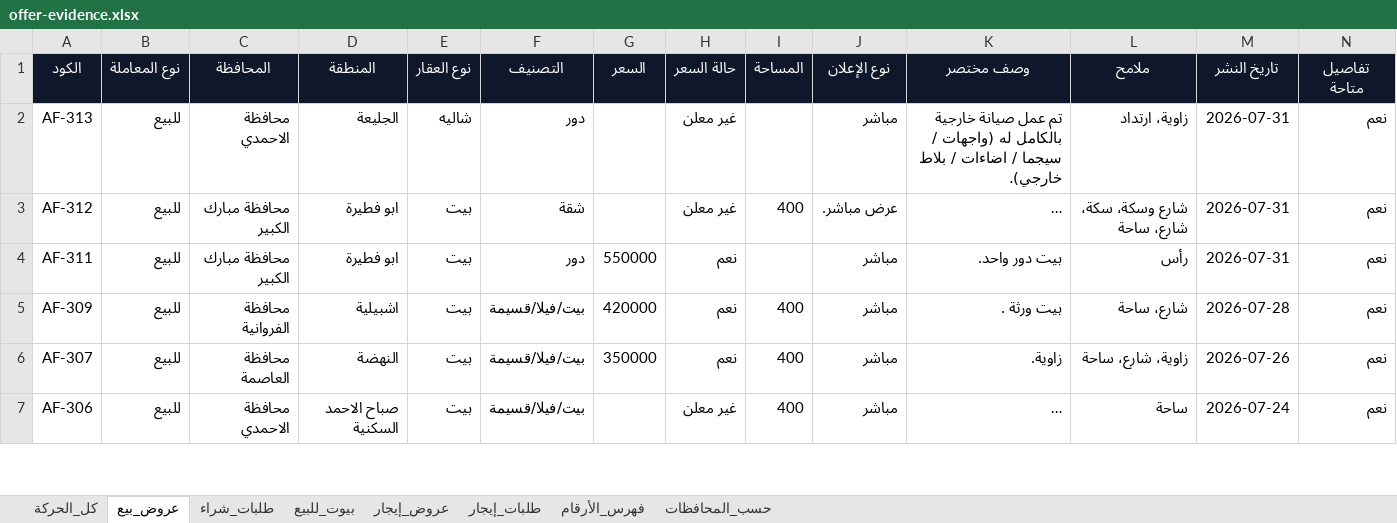
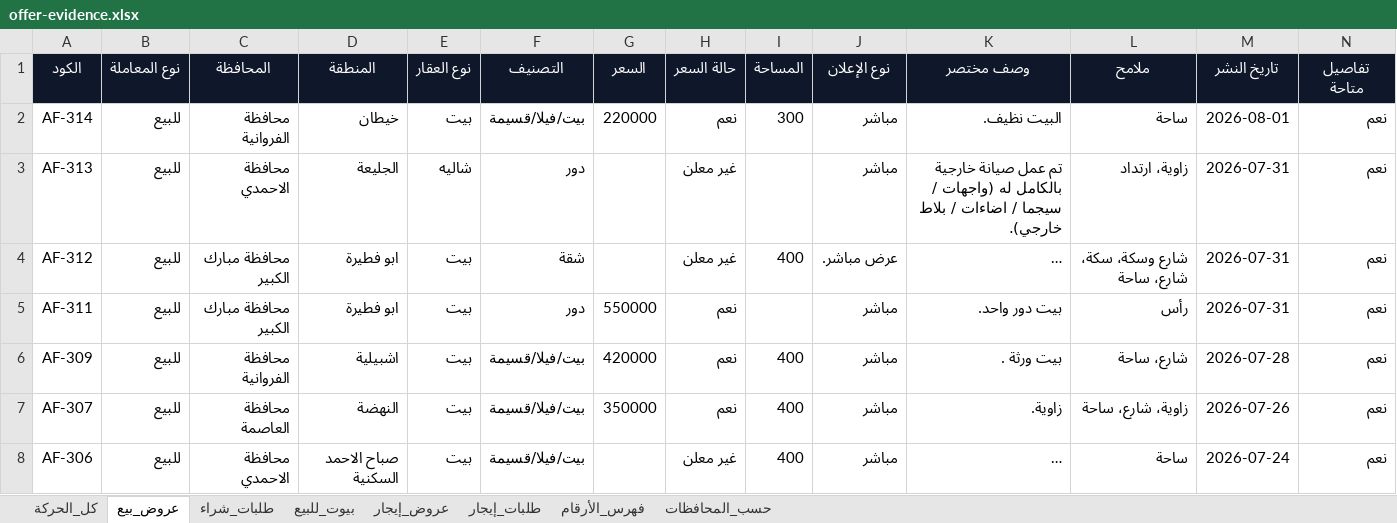
Before and after one commit to ahmedkamalsa/alforaijboard, an Excel workbook: site/downloads/offer-evidence.xlsx, sheet عروض_بيع, drawn as a sheet; only a part is shown; long unchanged cells end in …; values as stored, in another font and other column widths than the file's, no borders; table styles not drawn; rows hold the shown columns only; the diff names each change by its address in the sheet, - before the commit and + after, or states it on an @@ line.

```diff
--- a/site/downloads/offer-evidence.xlsx (sheet عروض_بيع)
+++ b/site/downloads/offer-evidence.xlsx (sheet عروض_بيع)
+row 2: AF-314 | للبيع | محافظة الفروانية | خيطان | بيت | بيت/فيلا/قسيمة | 220000 | نعم | 300 | مباشر | البيت نظيف. | ساحة | 2026-08-01 | نعم
```
Also changed, not shown: sheet كل_الحركة, sheet بيوت_للبيع, sheet طلبات_شراء, sheet فهرس_الأرقام, sheet حسب_المحافظات, 4 other files.
